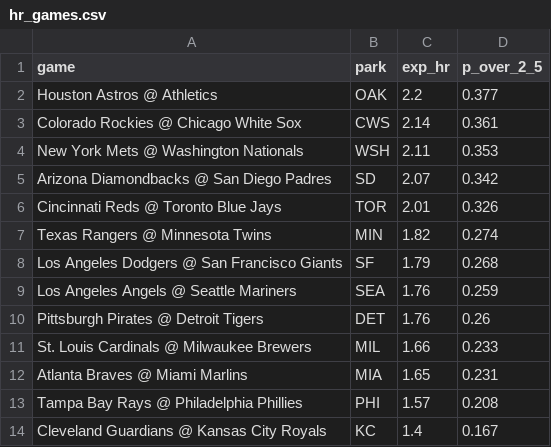
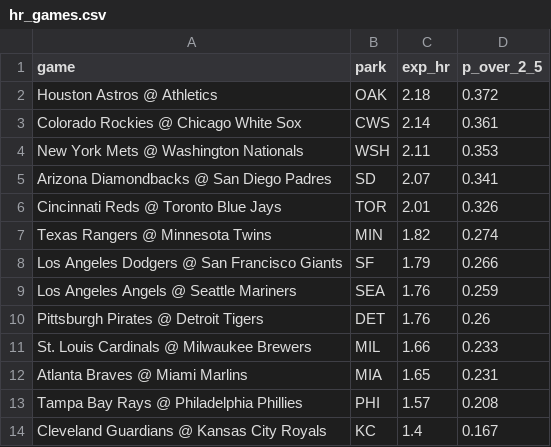
Before and after one commit to deebska/mlb-breakout-predictor, a CSV file: hr_games.csv, drawn as a sheet.

```diff
--- a/hr_games.csv
+++ b/hr_games.csv
@@ -1,9 +1,9 @@
 game,park,exp_hr,p_over_2_5
-Houston Astros @ Athletics,OAK,2.2,0.377
+Houston Astros @ Athletics,OAK,2.18,0.372
 Colorado Rockies @ Chicago White Sox,CWS,2.14,0.361
 New York Mets @ Washington Nationals,WSH,2.11,0.353
-Arizona Diamondbacks @ San Diego Padres,SD,2.07,0.342
+Arizona Diamondbacks @ San Diego Padres,SD,2.07,0.341
 Cincinnati Reds @ Toronto Blue Jays,TOR,2.01,0.326
 Texas Rangers @ Minnesota Twins,MIN,1.82,0.274
-Los Angeles Dodgers @ San Francisco Giants,SF,1.79,0.268
+Los Angeles Dodgers @ San Francisco Giants,SF,1.79,0.266
 Los Angeles Angels @ Seattle Mariners,SEA,1.76,0.259
```
Also changed, not shown: hr_board.csv, 7 other files.
